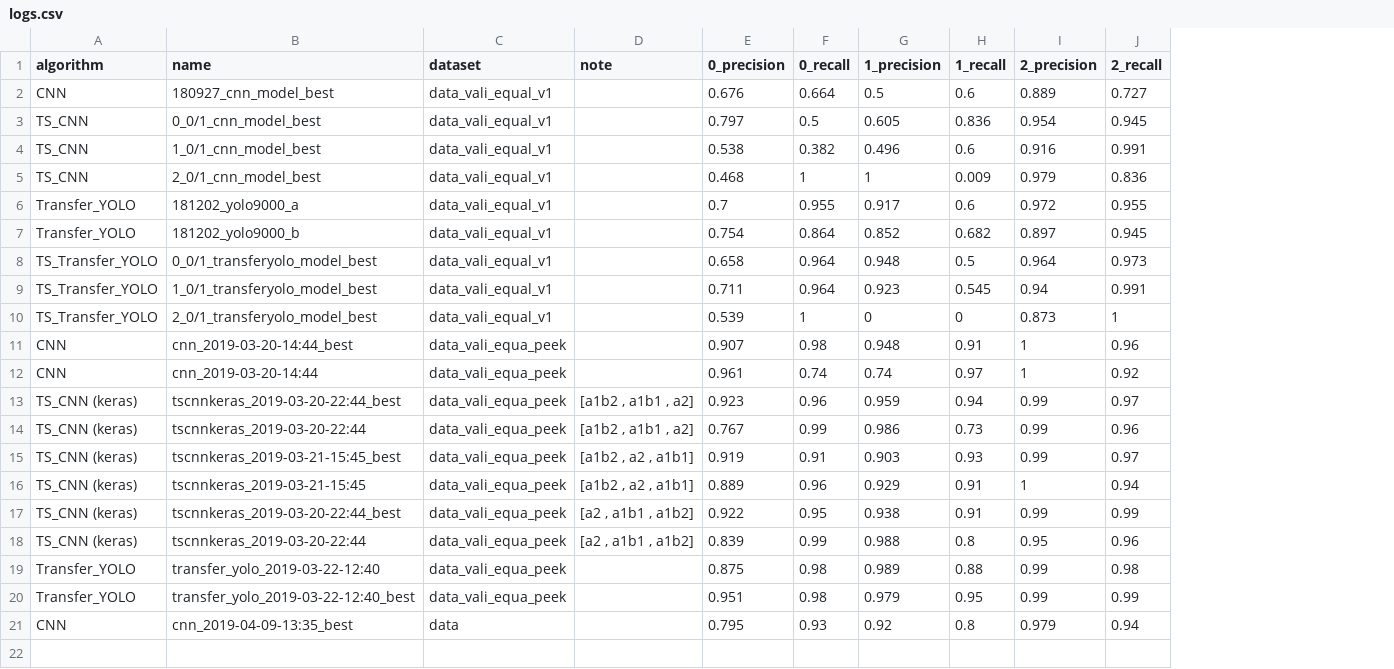
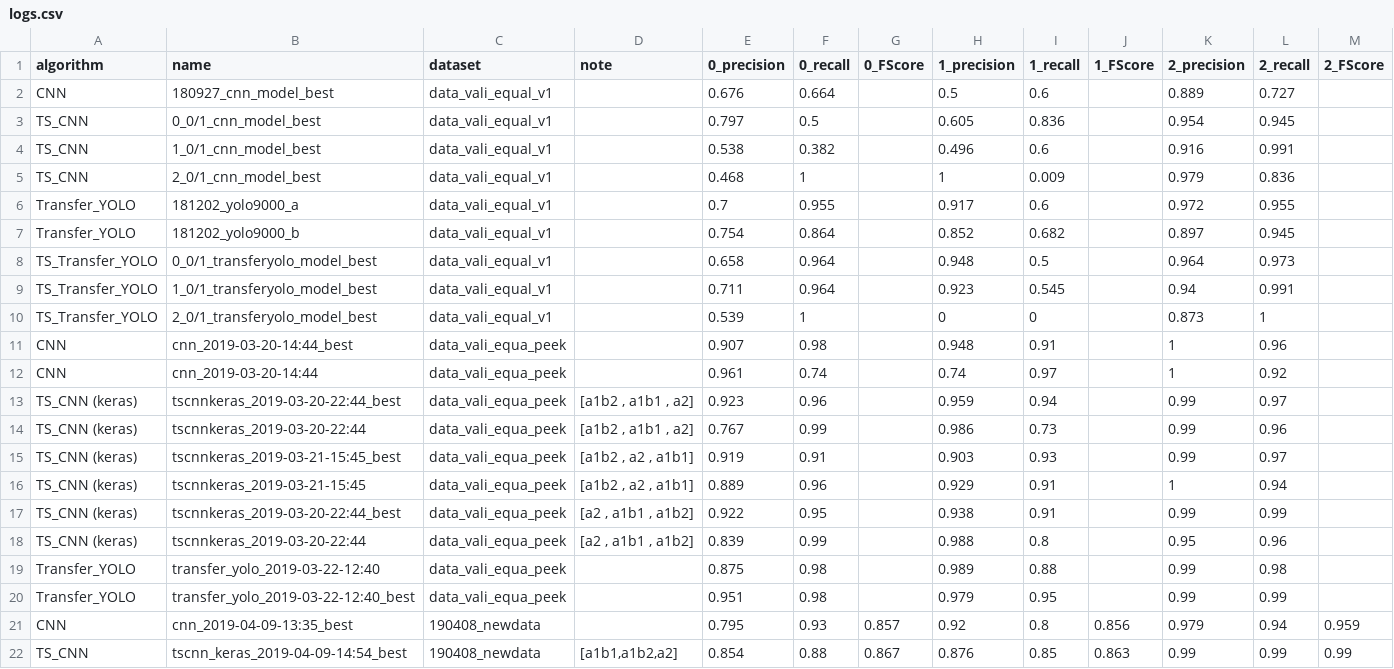
Before and after one commit to cilegann/TuberculosisDetect, a CSV file: logs.csv, drawn as a sheet; the diff names each change by its address in the sheet, - before the commit and + after, or states it on an @@ line.

Commit message:
add fscore

```diff
--- a/logs.csv
+++ b/logs.csv
+column G (0_FScore), row 21: 0.857
+column J (1_FScore), row 21: 0.856
+column M (2_FScore), row 21: 0.959
-C21 (dataset): data
+C21 (dataset): 190408_newdata
+row 22: TS_CNN | tscnn_keras_2019-04-09-14:54_best | 190408_newdata | [a1b1,a1b2,a2] | 0.854 | 0.88 | 0.867 | 0.876 | 0.85 | 0.863 | 0.99 | 0.99 | 0.99
```
